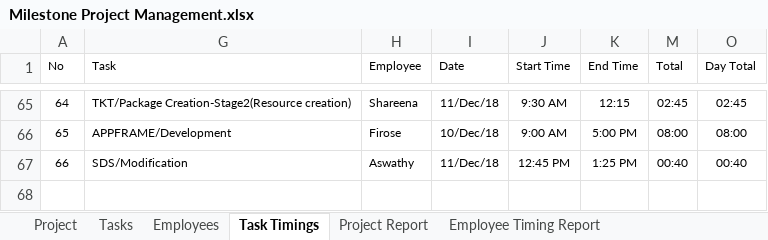
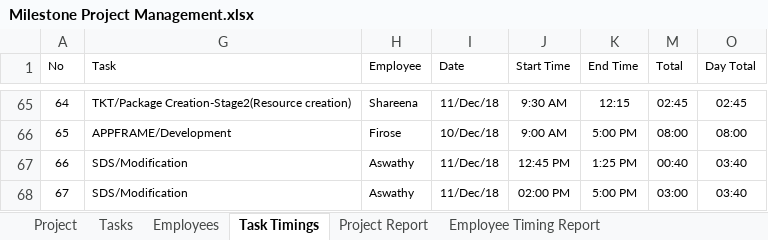
Before and after one commit to MilestoneInnovativeTechnologies/Project-Development, an Excel workbook: Milestone Project Management.xlsx, sheet Task Timings, drawn as a sheet; only a part is shown, gaps mark what is left out; values as stored, in another font and other column widths than the file's, no borders; table styles not drawn; the diff names each change by its address in the sheet, - before the commit and + after, or states it on an @@ line.

Commit message:
11 dec updated

```diff
--- a/Milestone Project Management.xlsx (sheet Task Timings)
+++ b/Milestone Project Management.xlsx (sheet Task Timings)
-O67 (Day Total): 00:40
+O67 (Day Total): 03:40
+row 68: 67 | SDS/Modification | Aswathy | 11/Dec/18 | 02:00 PM | 5:00 PM | 03:00 | 03:40
```
Also changed, not shown: hidden cells, charts or pictures.
